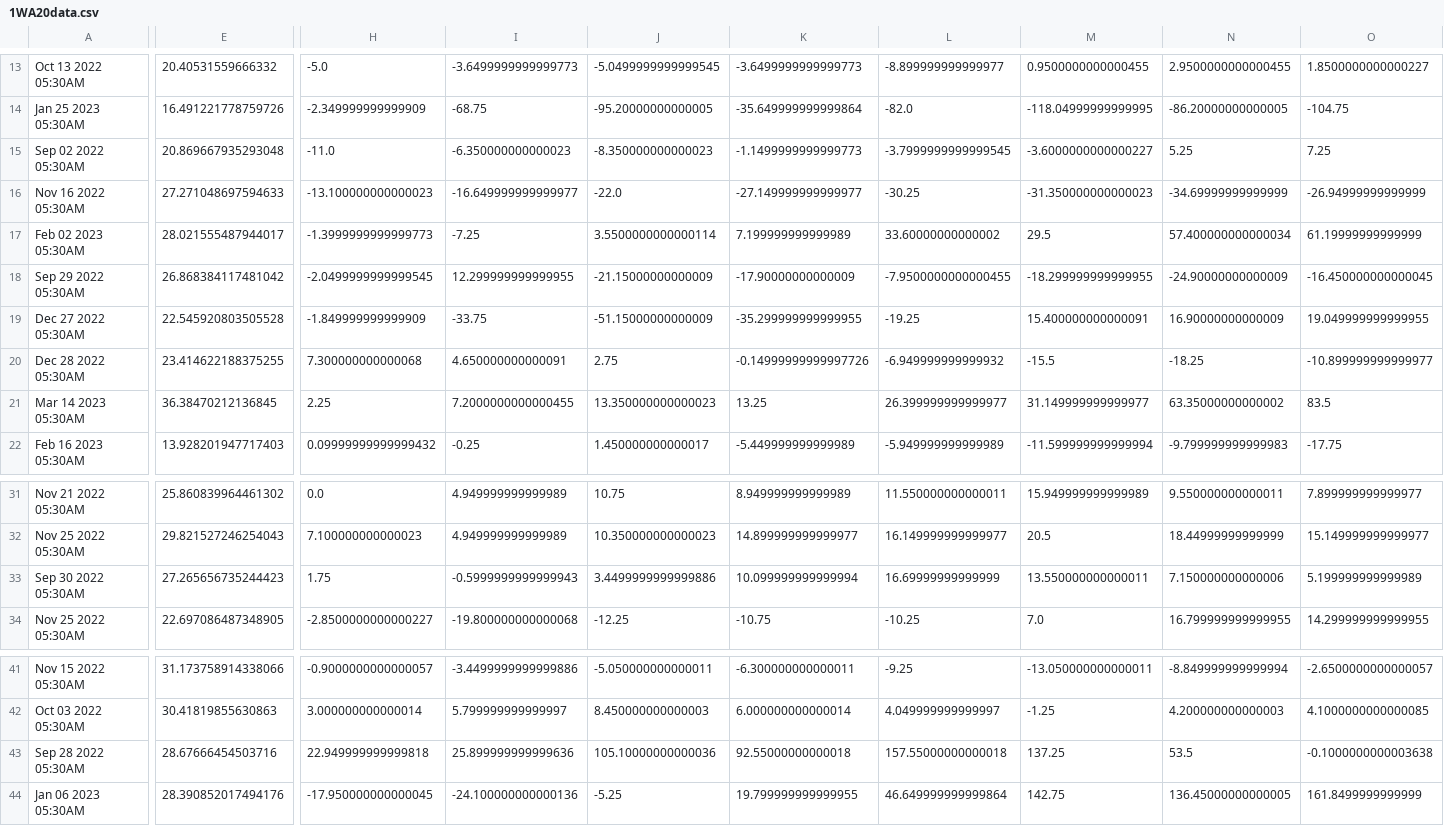
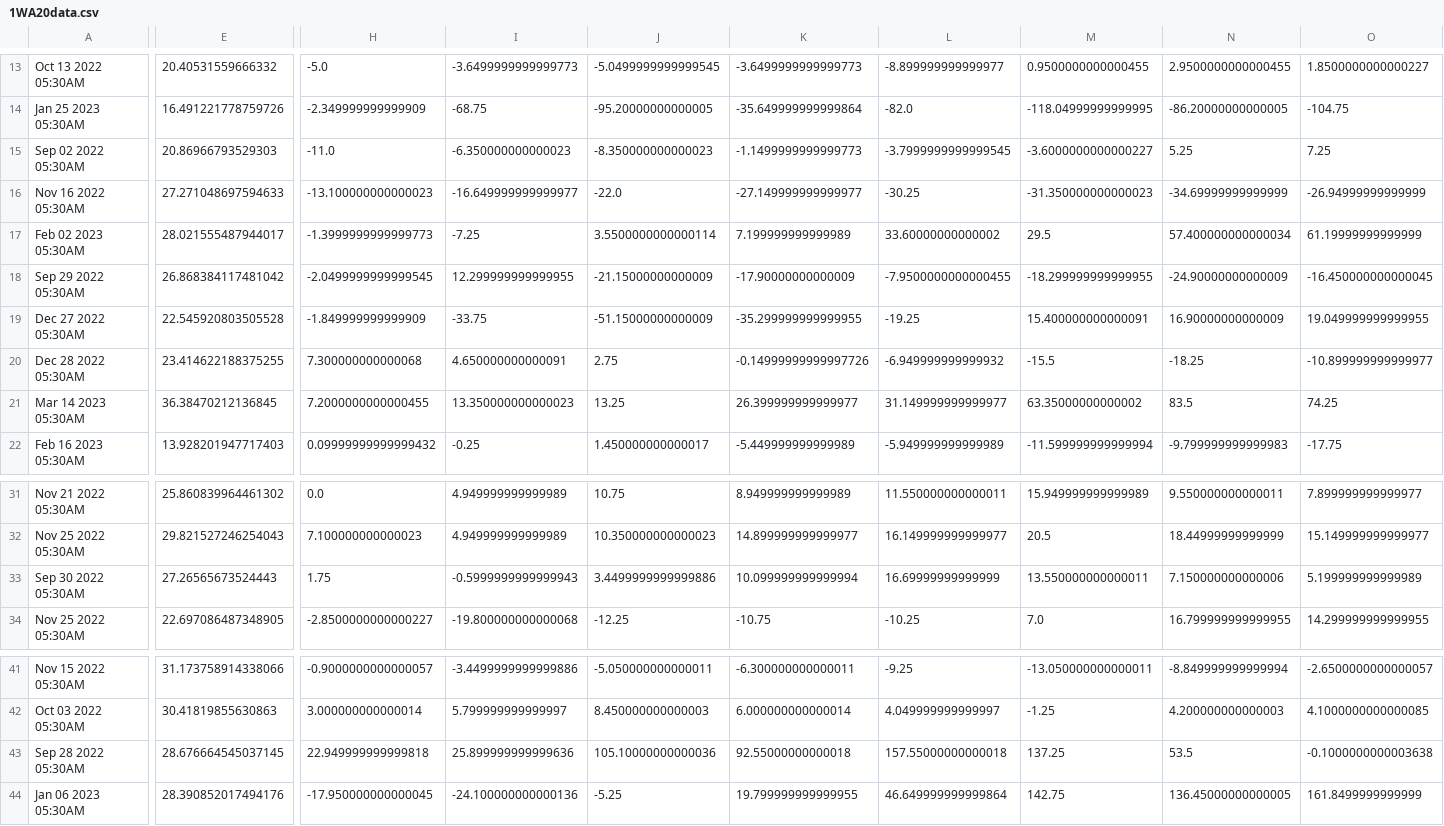
Before and after one commit to bentx/StockSpell, a CSV file: Results/details/1WA20data.csv, drawn as a sheet; only a part is shown, gaps mark what is left out; the diff covers the shown part only; the diff names each change by its address in the sheet, - before the commit and + after, or states it on an @@ line.

```diff
--- a/Results/details/1WA20data.csv
+++ b/Results/details/1WA20data.csv
-E15: 20.869667935293048
+E15: 20.86966793529303
-H21: 2.25
+H21: 7.2000000000000455
-I21: 7.2000000000000455
+I21: 13.350000000000023
-J21: 13.350000000000023
+J21: 13.25
-K21: 13.25
+K21: 26.399999999999977
-L21: 26.399999999999977
+L21: 31.149999999999977
-M21: 31.149999999999977
+M21: 63.35000000000002
-N21: 63.35000000000002
+N21: 83.5
-O21: 83.5
+O21: 74.25
-E33: 27.265656735244423
+E33: 27.26565673524443
-E43: 28.67666454503716
+E43: 28.676664545037145
```
Also changed, not shown: 2 edited cells elsewhere in this file, Results/details/PDCB0data.csv, Results/details/PP0data.csv, 15 other files.
